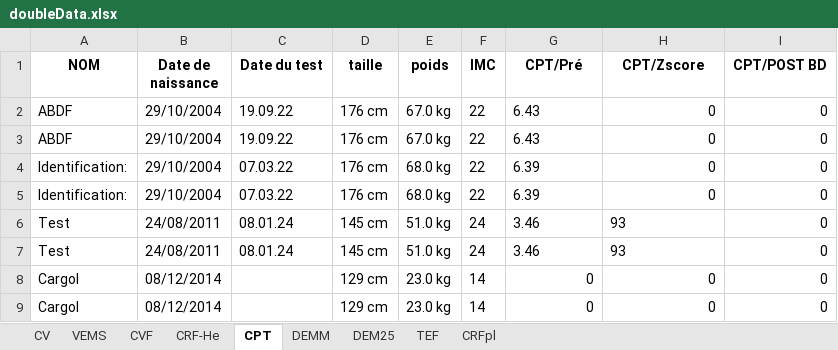
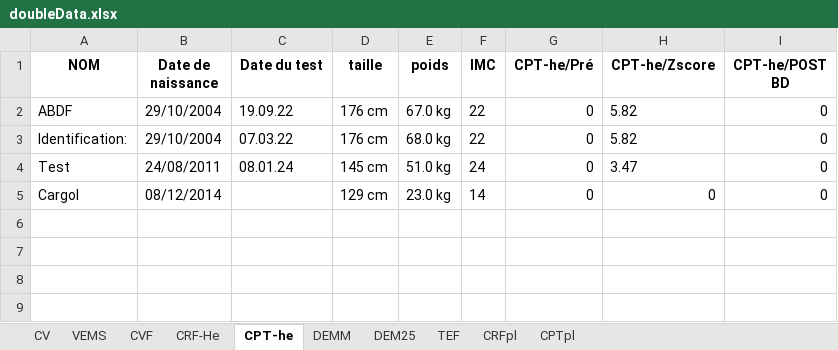
Before and after one commit to NABABD/extraction-pdf, an Excel workbook: doubleData.xlsx, sheet CPT-he, drawn as a sheet; values as stored, in another font and other column widths than the file's, no borders; removed rows and columns are numbered as before the commit, all else as after; the diff names each change by its address in the sheet, - before the commit and + after, or states it on an @@ line.

```diff
--- a/doubleData.xlsx (sheet CPT-he)
+++ b/doubleData.xlsx (sheet CPT-he)
-sheet tab: CPT
+sheet tab: CPT-he
+sheet tab: CPTpl
-G1: CPT/Pré
+G1: CPT-he/Pré
-H1: CPT/Zscore
+H1: CPT-he/Zscore
-I1: CPT/POST BD
+I1: CPT-he/POST BD
-G2 (CPT-he/Pré): 6.43
+G2 (CPT-he/Pré): 0
-H2 (CPT-he/Zscore): 0
+H2 (CPT-he/Zscore): 5.82
-row 3: ABDF | 29/10/2004 | 19.09.22 | 176 cm | 67.0 kg | 22 | 6.43 | 0 | 0
-G3 (CPT-he/Pré): 6.39
+G3 (CPT-he/Pré): 0
-H3 (CPT-he/Zscore): 0
+H3 (CPT-he/Zscore): 5.82
-row 5: Identification: | 29/10/2004 | 07.03.22 | 176 cm | 68.0 kg | 22 | 6.39 | 0 | 0
-G4 (CPT-he/Pré): 3.46
+G4 (CPT-he/Pré): 0
-H4 (CPT-he/Zscore): 93
+H4 (CPT-he/Zscore): 3.47
-row 7: Test | 24/08/2011 | 08.01.24 | 145 cm | 51.0 kg | 24 | 3.46 | 93 | 0
-row 8: Cargol | 08/12/2014 |  | 129 cm | 23.0 kg | 14 | 0 | 0 | 0
```
Also changed, not shown: 3 other files.
